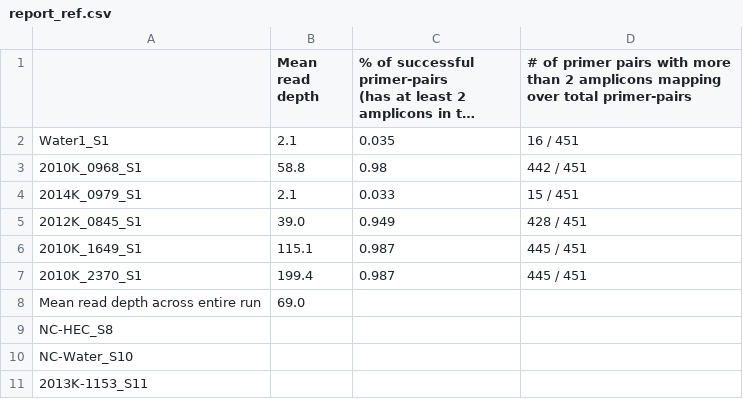
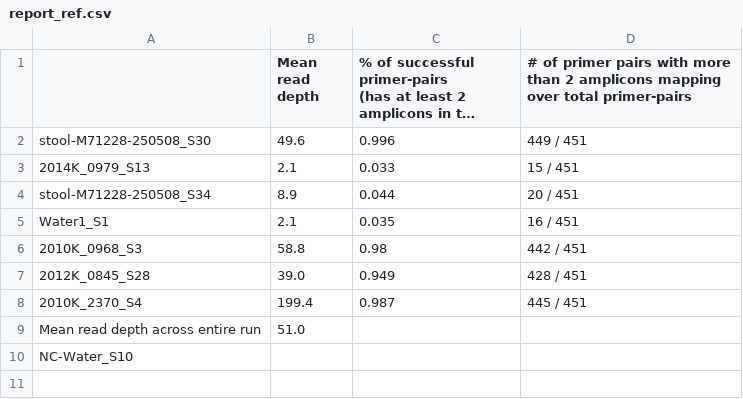
Before and after one commit to ncezid-biome/HMAS-QC-Pipeline2, a CSV file: test_data/report_ref.csv, drawn as a sheet; long unchanged cells end in …; removed rows and columns are numbered as before the commit, all else as after; the diff names each change by its address in the sheet, - before the commit and + after, or states it on an @@ line.

Commit message:
update toy data set and reference csv report

```diff
--- a/test_data/report_ref.csv
+++ b/test_data/report_ref.csv
+row 2: stool-M71228-250508_S30 | 49.6 | 0.996 | 449 / 451
+row 3: 2014K_0979_S13 | 2.1 | 0.033 | 15 / 451
+row 4: stool-M71228-250508_S34 | 8.9 | 0.044 | 20 / 451
-A6: 2010K_0968_S1
+A6: 2010K_0968_S3
-row 4: 2014K_0979_S1 | 2.1 | 0.033 | 15 / 451
-A7: 2012K_0845_S1
+A7: 2012K_0845_S28
-row 6: 2010K_1649_S1 | 115.1 | 0.987 | 445 / 451
-A8: 2010K_2370_S1
+A8: 2010K_2370_S4
-B9 (Mean read depth): 69.0
+B9 (Mean read depth): 51.0
-row 9: NC-HEC_S8
-row 11: 2013K-1153_S11
```
Also changed, not shown: 26 other files.
